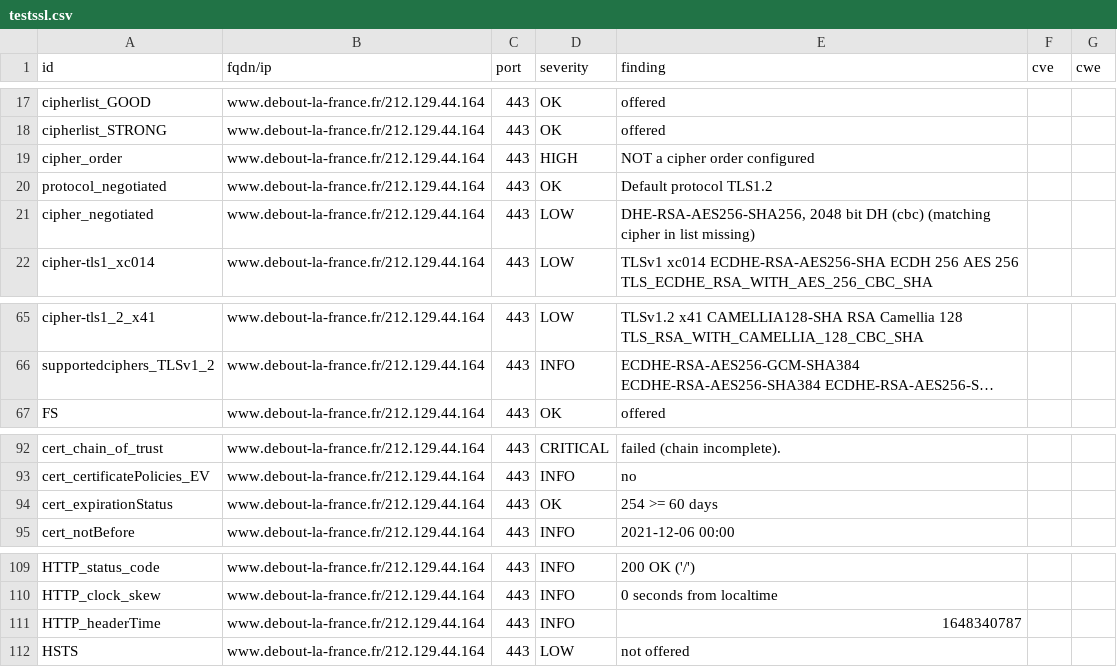
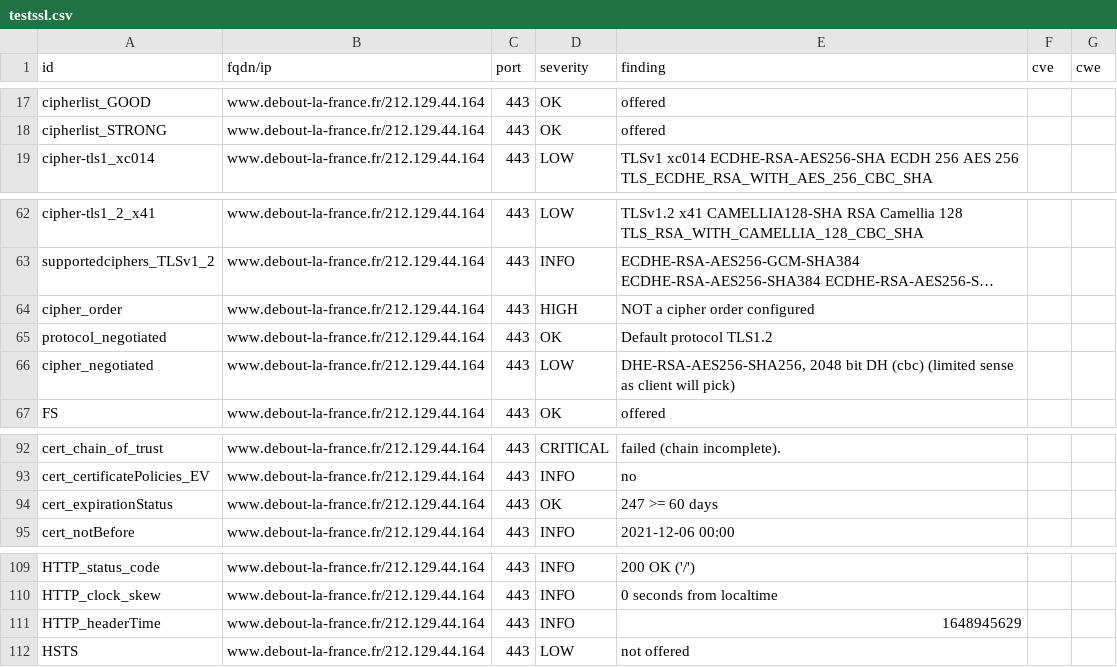
Before and after one commit to revolunet/candidats-2022, a CSV file: results/aHR0cHM6Ly93d3cuZGVib3V0LWxhLWZyYW5jZS5mcg==/testssl.csv, drawn as a sheet; only a part is shown, gaps mark what is left out; long unchanged cells end in …; removed rows and columns are numbered as before the commit, all else as after; the diff names each change by its address in the sheet, - before the commit and + after, or states it on an @@ line.

```diff
--- a/results/aHR0cHM6Ly93d3cuZGVib3V0LWxhLWZyYW5jZS5mcg==/testssl.csv
+++ b/results/aHR0cHM6Ly93d3cuZGVib3V0LWxhLWZyYW5jZS5mcg==/testssl.csv
-row 21: cipher_negotiated | www.debout-la-france.fr/212.129.44.164 | 443 | LOW | DHE-RSA-AES256-SHA256, 2048 bit DH (cbc) (matching cipher in list missing)
@@ row 19 moved to row 64: cipher_order @@
@@ row 20 moved to row 65: protocol_negotiated @@
+row 66: cipher_negotiated | www.debout-la-france.fr/212.129.44.164 | 443 | LOW | DHE-RSA-AES256-SHA256, 2048 bit DH (cbc) (limited sense as client will pick)
-E94 (finding): 254 >= 60 days
+E94 (finding): 247 >= 60 days
-E111 (finding): 1648340787
+E111 (finding): 1648945629
```
Also changed, not shown: 6 other files.
